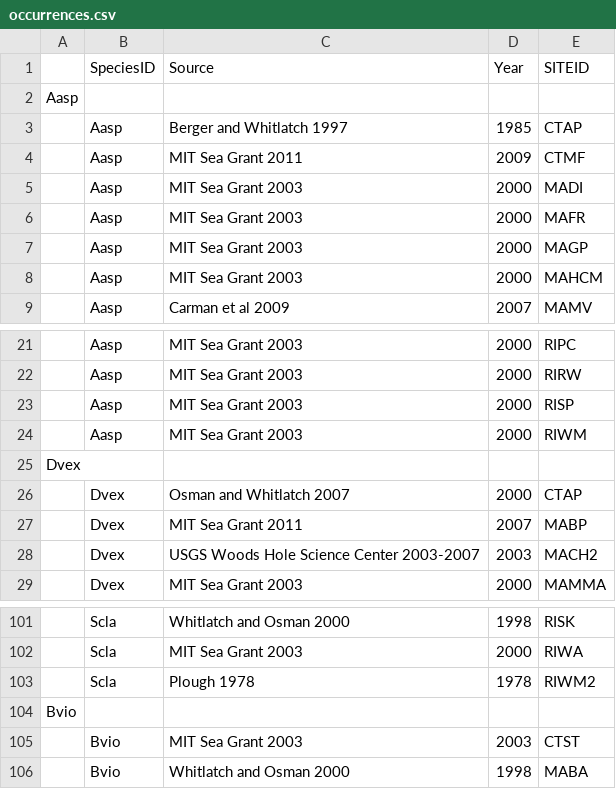
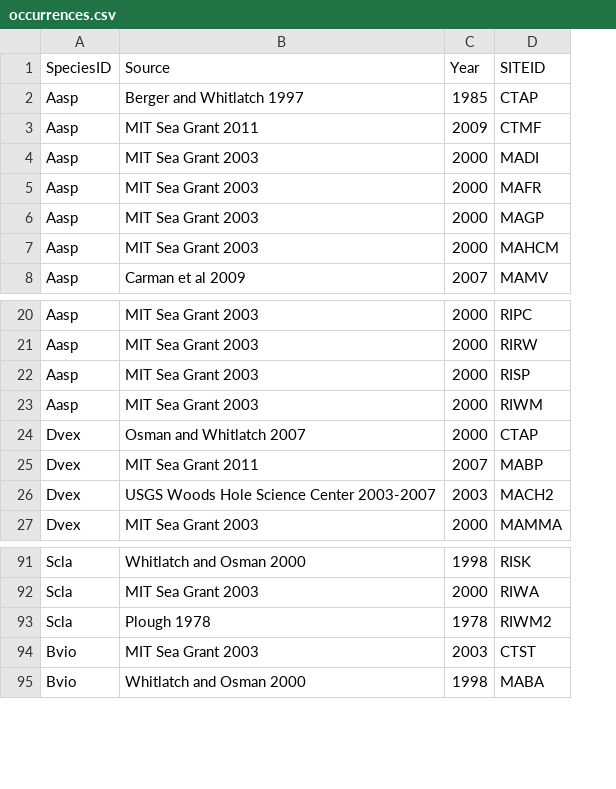
Before and after one commit to lauker/lauker.github.io, a CSV file: docs/occurrences.csv, drawn as a sheet; only a part is shown, gaps mark what is left out; removed rows and columns are numbered as before the commit, all else as after; the diff covers the shown part only; the diff names each change by its address in the sheet, - before the commit and + after, or states it on an @@ line.

```diff
--- a/docs/occurrences.csv
+++ b/docs/occurrences.csv
-column A, empty
-row 2: Aasp
-row 25: Dvex
-row 104: Bvio
```
Also changed, not shown: 8 removed rows elsewhere in this file, 4 other files.
